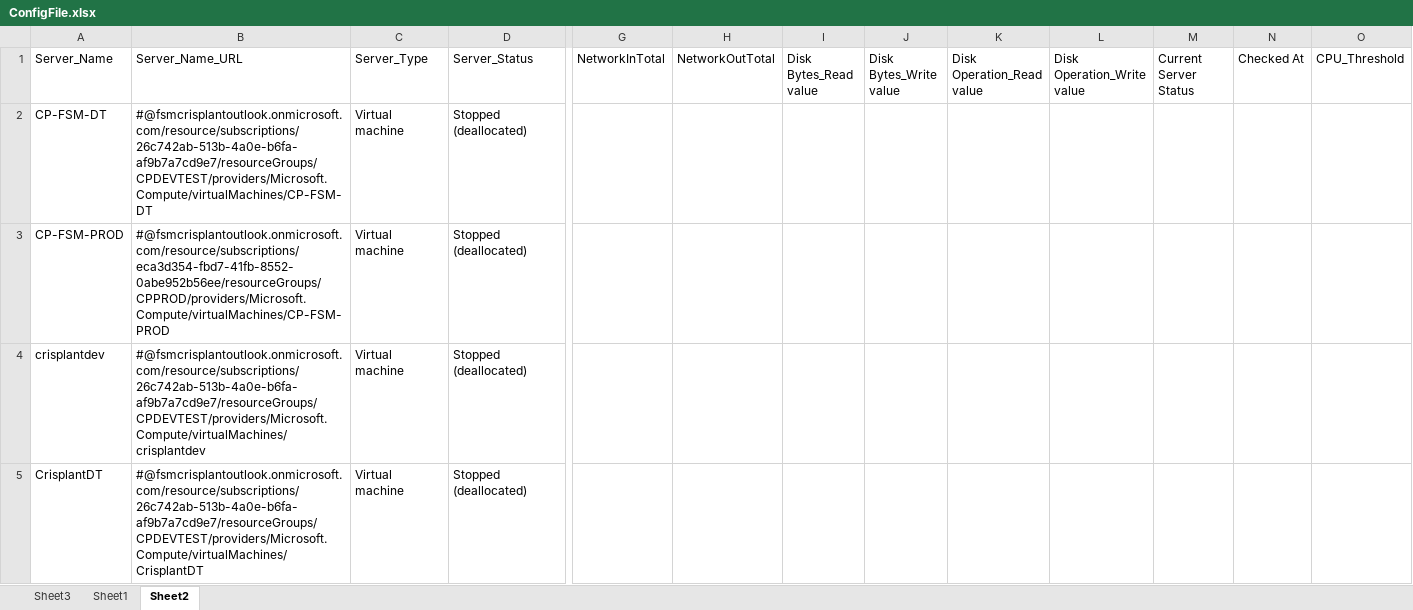
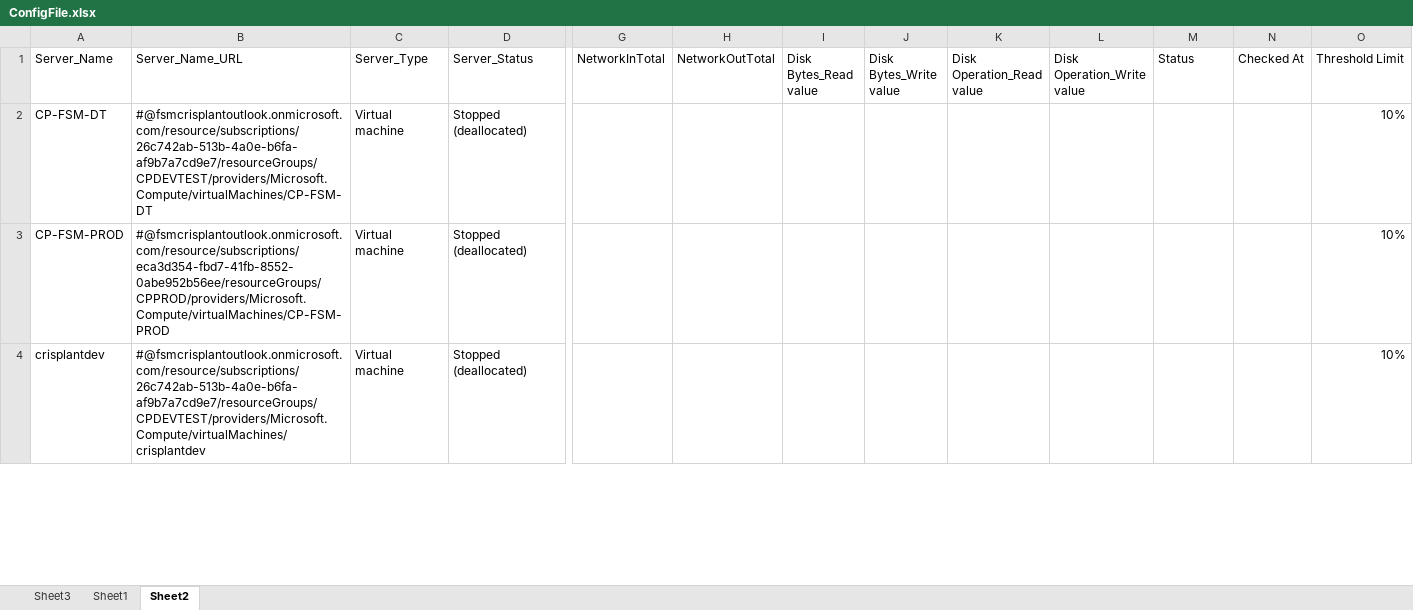
Before and after one commit to SangeethaAmaresan17/RPA-AzureMonitoring, an Excel workbook: ConfigFile.xlsx, sheet Sheet2, drawn as a sheet; only a part is shown, gaps mark what is left out; values as stored, in another font and other column widths than the file's, no borders; removed rows and columns are numbered as before the commit, all else as after; rows hold the shown columns only; the diff covers the shown part only; the diff names each change by its address in the sheet, - before the commit and + after, or states it on an @@ line.

```diff
--- a/ConfigFile.xlsx (sheet Sheet2)
+++ b/ConfigFile.xlsx (sheet Sheet2)
-M1: Current Server Status
+M1: Status
-O1: CPU_Threshold
+O1: Threshold Limit
-O2:O4 (Threshold Limit): (empty)
+O2:O4 (Threshold Limit): 10%
-row 5: CrisplantDT | #@fsmcrisplantoutlook.onmicrosoft.com/resource/subscriptions/26c742ab-513b-4a0e-b6fa-af9b7a7cd9e7/resourceGroups/CPDEVTEST/providers/Microsoft.Compute/virtualMachines/CrisplantDT | Virtual machine | Stopped (deallocated)
```
Also changed, not shown: 14 added rows, 10 removed rows, 74 edited cells and cell formats elsewhere in this sheet, sheet Sheet3, 1 other file.
